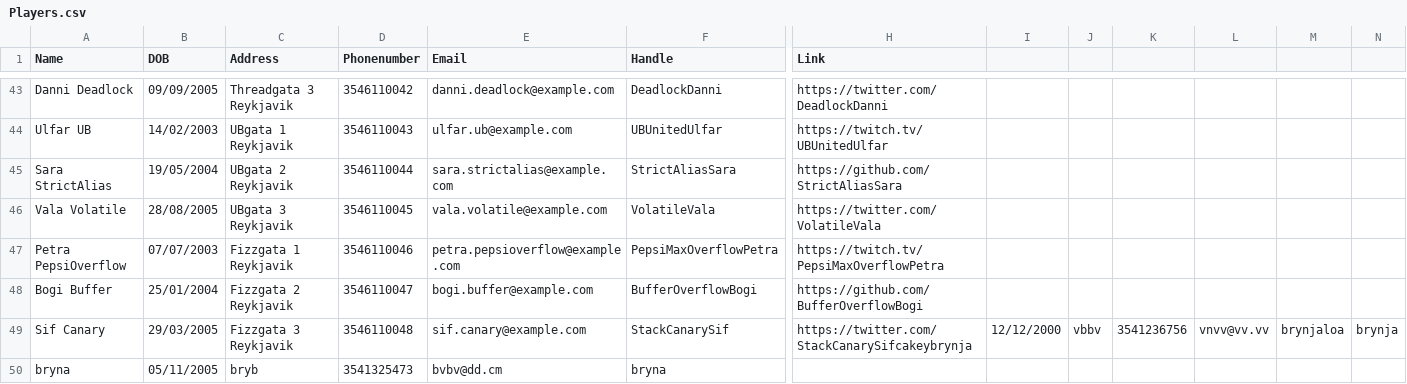
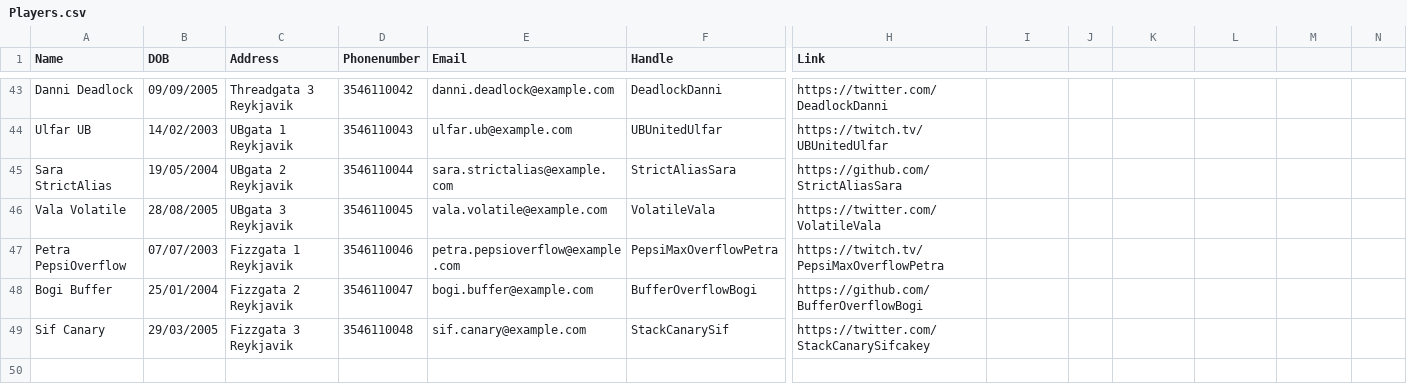
Before and after one commit to Atlihero/Verklegt-1, a CSV file: data_layer/_data/Players.csv, drawn as a sheet; only a part is shown, gaps mark what is left out; rows hold the shown columns only; the diff names each change by its address in the sheet, - before the commit and + after, or states it on an @@ line.

```diff
--- a/data_layer/_data/Players.csv
+++ b/data_layer/_data/Players.csv
-H49 (Link): https://twitter.com/StackCanarySifcakeybrynja
+H49 (Link): https://twitter.com/StackCanarySifcakey
-I49: 12/12/2000
+I49: (empty)
-J49: vbbv
+J49: (empty)
-K49: 3541236756
+K49: (empty)
-L49: vnvv@vv.vv
+L49: (empty)
-M49: brynjaloa
+M49: (empty)
-N49: brynja
+N49: (empty)
-row 50: bryna | 05/11/2005 | bryb | 3541325473 | bvbv@dd.cm | bryna
```
Also changed, not shown: 1 other file.
